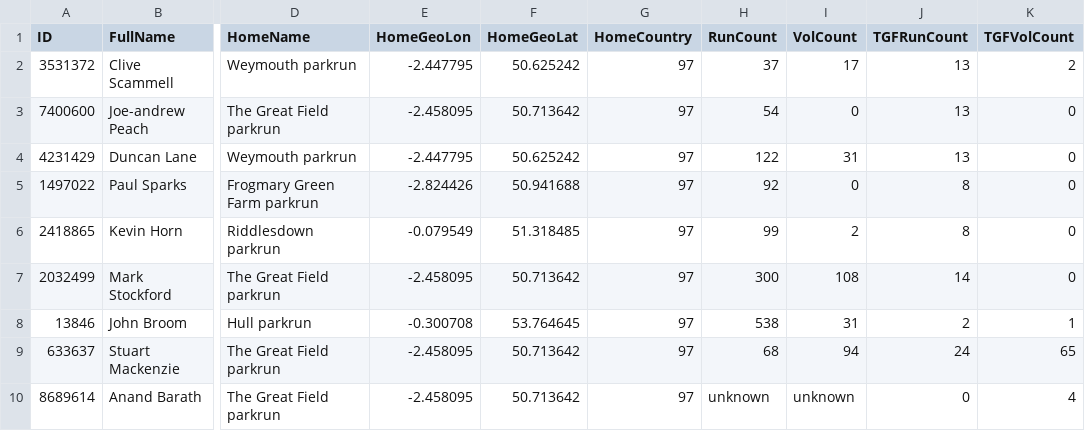
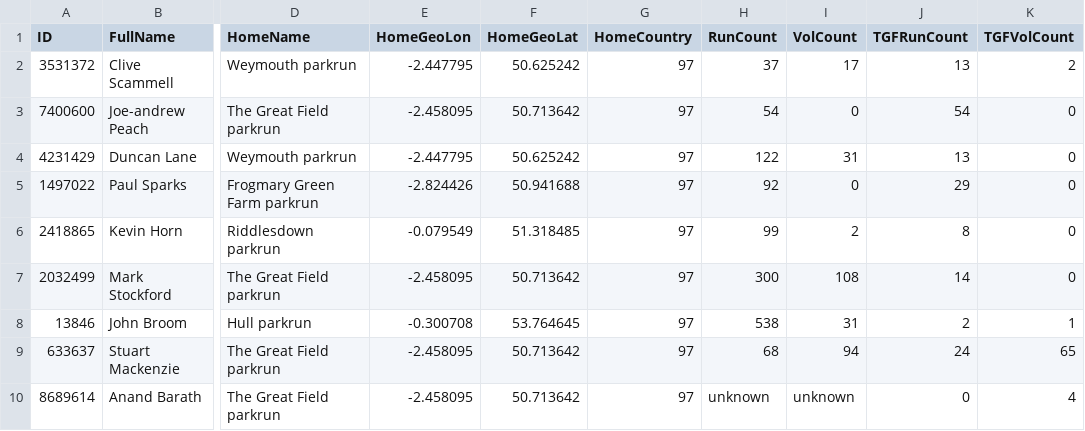
Before and after one commit to d1sc0/tgf-parkrun-tools, a CSV file: _Experiments/tgf_AthleteSummary.csv, drawn as a sheet; only a part is shown, gaps mark what is left out; the diff names each change by its address in the sheet, - before the commit and + after, or states it on an @@ line.

```diff
--- a/_Experiments/tgf_AthleteSummary.csv
+++ b/_Experiments/tgf_AthleteSummary.csv
-J3 (TGFRunCount): 13
+J3 (TGFRunCount): 54
-J5 (TGFRunCount): 8
+J5 (TGFRunCount): 29
```
Also changed, not shown: 1 other file.
